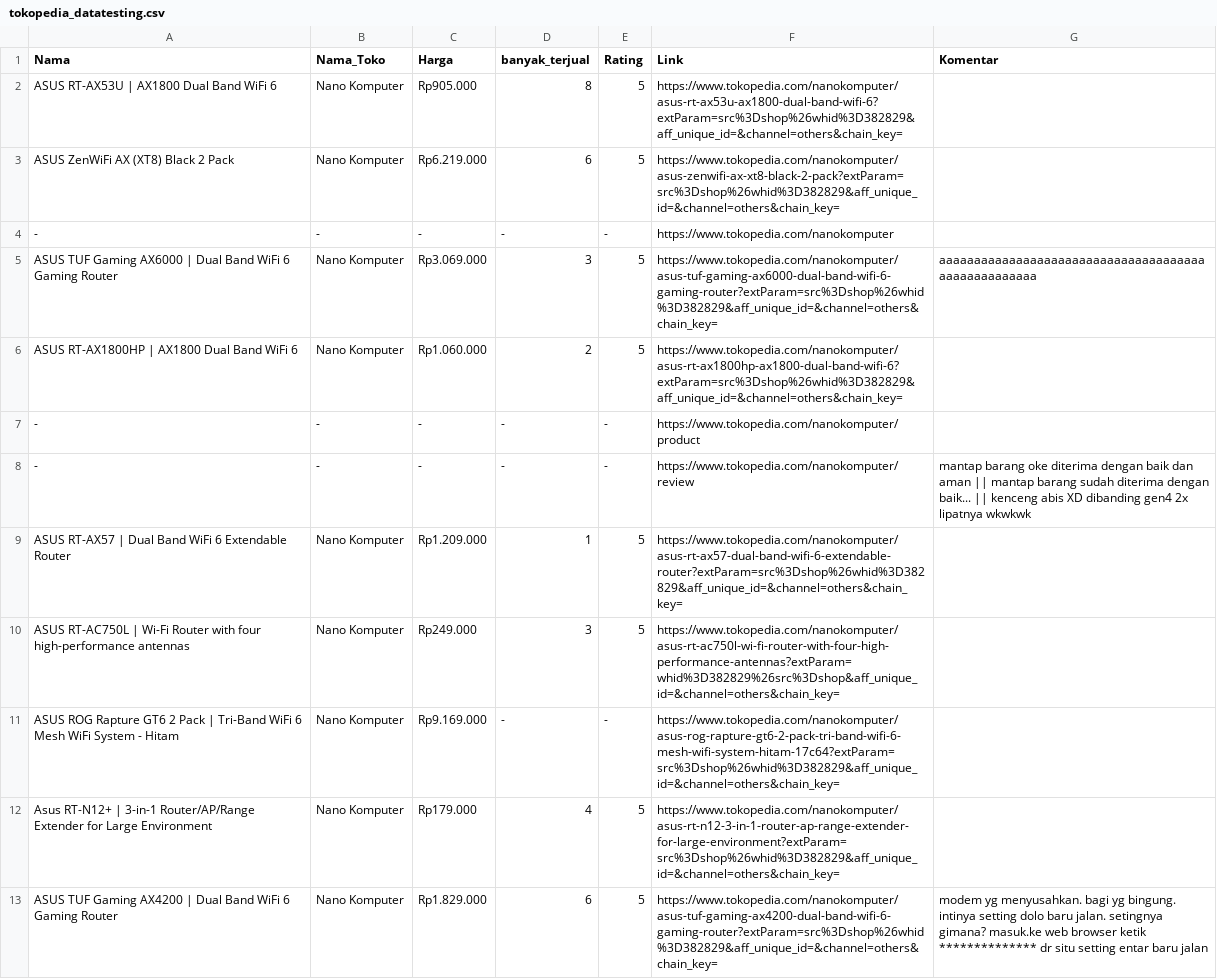
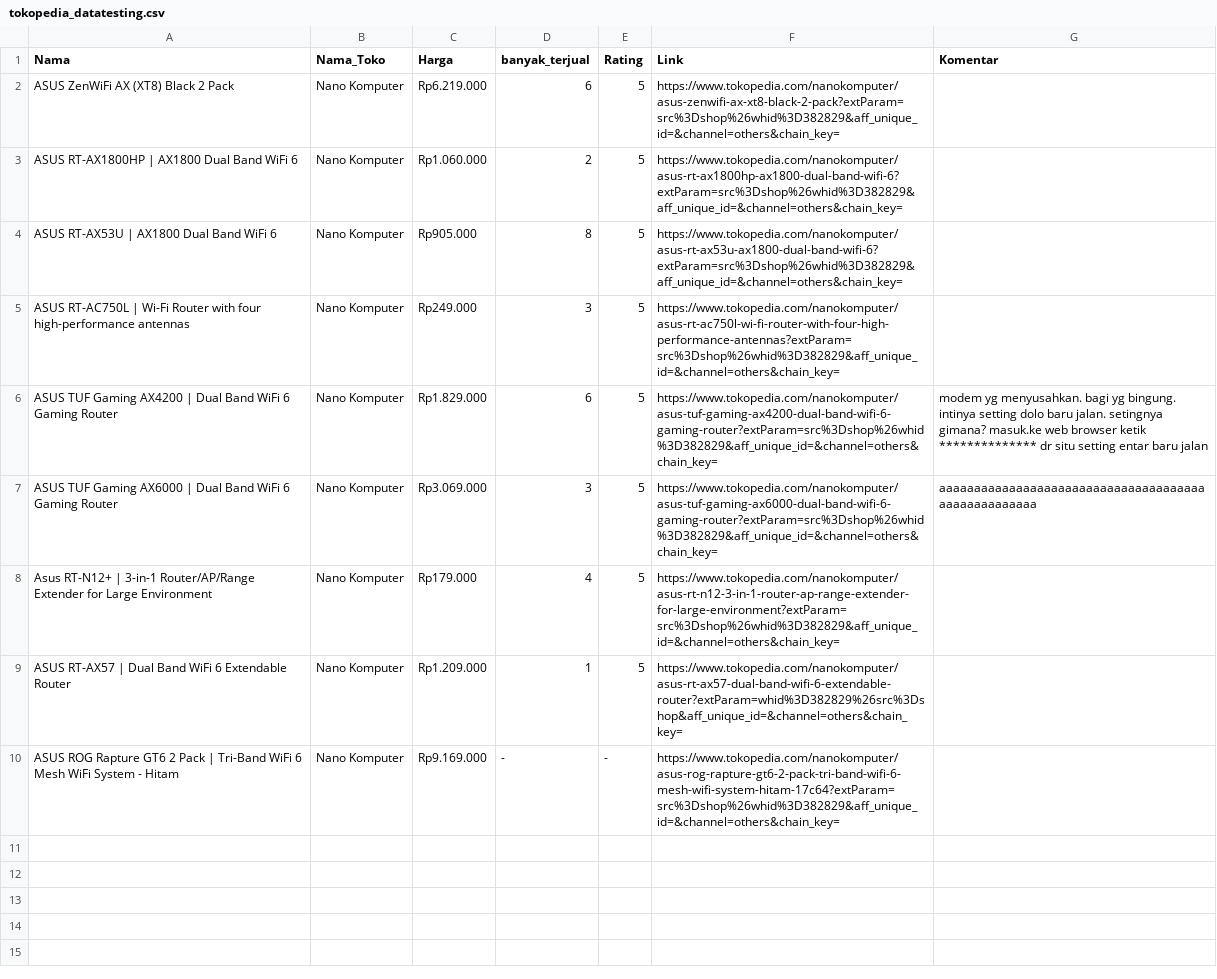
Before and after one commit to IGALAN9/Webscraping_nlp, a CSV file: tokopedia_datatesting.csv, drawn as a sheet.

```diff
--- a/tokopedia_datatesting.csv
+++ b/tokopedia_datatesting.csv
@@ -1,13 +1,10 @@
 Nama,Nama_Toko,Harga,banyak_terjual,Rating,Link,Komentar
+ASUS ZenWiFi AX (XT8) Black 2 Pack,Nano Komputer,Rp6.219.000,6,5,https://www.tokopedia.com/nanokomputer/asus-zenwifi-ax-xt8-black-2-pack?extParam=src%3Dshop%26whid%3D382829&aff_unique_id=&channel=others&chain_key=,
+ASUS RT-AX1800HP | AX1800 Dual Band WiFi 6,Nano Komputer,Rp1.060.000,2,5,https://www.tokopedia.com/nanokomputer/asus-rt-ax1800hp-ax1800-dual-band-wifi-6?extParam=src%3Dshop%26whid%3D382829&aff_unique_id=&channel=others&chain_key=,
 ASUS RT-AX53U | AX1800 Dual Band WiFi 6,Nano Komputer,Rp905.000,8,5,https://www.tokopedia.com/nanokomputer/asus-rt-ax53u-ax1800-dual-band-wifi-6?extParam=src%3Dshop%26whid%3D382829&aff_unique_id=&channel=others&chain_key=,
-ASUS ZenWiFi AX (XT8) Black 2 Pack,Nano Komputer,Rp6.219.000,6,5,https://www.tokopedia.com/nanokomputer/asus-zenwifi-ax-xt8-black-2-pack?extParam=src%3Dshop%26whid%3D382829&aff_unique_id=&channel=others&chain_key=,
--,-,-,-,-,https://www.tokopedia.com/nanokomputer,
+ASUS RT-AC750L | Wi-Fi Router with four high-performance antennas,Nano Komputer,Rp249.000,3,5,https://www.tokopedia.com/nanokomputer/asus-rt-ac750l-wi-fi-router-with-four-high-performance-antennas?extParam=src%3Dshop%26whid%3D382829&aff_unique_id=&channel=others&chain_key=,
+ASUS TUF Gaming AX4200 | Dual Band WiFi 6 Gaming Router,Nano Komputer,Rp1.829.000,6,5,https://www.tokopedia.com/nanokomputer/asus-tuf-gaming-ax4200-dual-band-wifi-6-gaming-router?extParam=src%3Dshop%26whid%3D382829&aff_unique_id=&channel=others&chain_key=,modem yg menyusahkan. bagi yg bingung. intinya setting dolo baru jalan. setingnya gimana? masuk.ke web browser ketik ************** dr situ setting entar baru jalan
 ASUS TUF Gaming AX6000 | Dual Band WiFi 6 Gaming Router,Nano Komputer,Rp3.069.000,3,5,https://www.tokopedia.com/nanokomputer/asus-tuf-gaming-ax6000-dual-band-wifi-6-gaming-router?extParam=src%3Dshop%26whid%3D382829&aff_unique_id=&channel=others&chain_key=,aaaaaaaaaaaaaaaaaaaaaaaaaaaaaaaaaaaaaaaaaaaaaaaaaaaa
-ASUS RT-AX1800HP | AX1800 Dual Band WiFi 6,Nano Komputer,Rp1.060.000,2,5,https://www.tokopedia.com/nanokomputer/asus-rt-ax1800hp-ax1800-dual-band-wifi-6?extParam=src%3Dshop%26whid%3D382829&aff_unique_id=&channel=others&chain_key=,
--,-,-,-,-,https://www.tokopedia.com/nanokomputer/product,
--,-,-,-,-,https://www.tokopedia.com/nanokomputer/review,mantap barang oke diterima dengan baik dan aman || mantap barang sudah diterima dengan baik... || kenceng abis XD dibanding gen4 2x lipatnya wkwkwk
-ASUS RT-AX57 | Dual Band WiFi 6 Extendable Router,Nano Komputer,Rp1.209.000,1,5,https://www.tokopedia.com/nanokomputer/asus-rt-ax57-dual-band-wifi-6-extendable-router?extParam=src%3Dshop%26whid%3D382829&aff_unique_id=&channel=others&chain_key=,
-ASUS RT-AC750L | Wi-Fi Router with four high-performance antennas,Nano Komputer,Rp249.000,3,5,https://www.tokopedia.com/nanokomputer/asus-rt-ac750l-wi-fi-router-with-four-high-performance-antennas?extParam=whid%3D382829%26src%3Dshop&aff_unique_id=&channel=others&chain_key=,
+Asus RT-N12+ | 3-in-1 Router/AP/Range Extender for Large Environment,Nano Komputer,Rp179.000,4,5,https://www.tokopedia.com/nanokomputer/asus-rt-n12-3-in-1-router-ap-range-extender-for-large-environment?extParam=src%3Dshop%26whid%3D382829&aff_unique_id=&channel=others&chain_key=,
+ASUS RT-AX57 | Dual Band WiFi 6 Extendable Router,Nano Komputer,Rp1.209.000,1,5,https://www.tokopedia.com/nanokomputer/asus-rt-ax57-dual-band-wifi-6-extendable-router?extParam=whid%3D382829%26src%3Dshop&aff_unique_id=&channel=others&chain_key=,
 ASUS ROG Rapture GT6 2 Pack | Tri-Band WiFi 6 Mesh WiFi System - Hitam,Nano Komputer,Rp9.169.000,-,-,https://www.tokopedia.com/nanokomputer/asus-rog-rapture-gt6-2-pack-tri-band-wifi-6-mesh-wifi-system-hitam-17c64?extParam=src%3Dshop%26whid%3D382829&aff_unique_id=&channel=others&chain_key=,
-Asus RT-N12+ | 3-in-1 Router/AP/Range Extender for Large Environment,Nano Komputer,Rp179.000,4,5,https://www.tokopedia.com/nanokomputer/asus-rt-n12-3-in-1-router-ap-range-extender-for-large-environment?extParam=src%3Dshop%26whid%3D382829&aff_unique_id=&channel=others&chain_key=,
-ASUS TUF Gaming AX4200 | Dual Band WiFi 6 Gaming Router,Nano Komputer,Rp1.829.000,6,5,https://www.tokopedia.com/nanokomputer/asus-tuf-gaming-ax4200-dual-band-wifi-6-gaming-router?extParam=src%3Dshop%26whid%3D382829&aff_unique_id=&channel=others&chain_key=,modem yg menyusahkan. bagi yg bingung. intinya setting dolo baru jalan. setingnya gimana? masuk.ke web browser ketik ************** dr situ setting entar baru jalan
```
Also changed, not shown: 1 other file.
